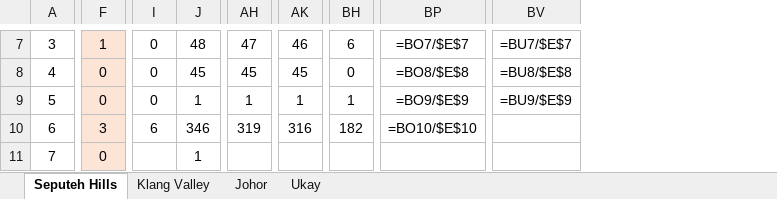
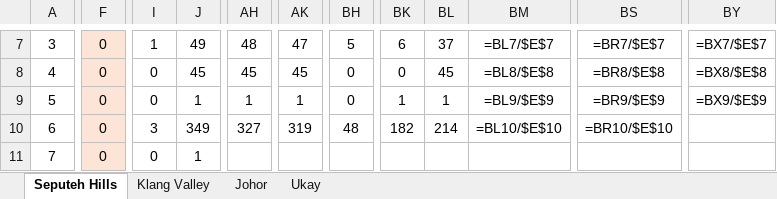
Before and after one commit to smtcu/teduh-tracker, an Excel workbook: docs/downloads/Teduh_Daily_Tracker.xlsx, sheet Seputeh Hills, drawn as a sheet; only a part is shown, gaps mark what is left out; values as stored, in another font and other column widths than the file's, no borders; formulas without a stored value are shown as written; removed rows and columns are numbered as before the commit, all else as after; the diff covers the shown part only; the diff names each change by its address in the sheet, - before the commit and + after, or states it on an @@ line.

```diff
--- a/docs/downloads/Teduh_Daily_Tracker.xlsx (sheet Seputeh Hills)
+++ b/docs/downloads/Teduh_Daily_Tracker.xlsx (sheet Seputeh Hills)
+column BK, rows 7-10: 6 | 0 | 1 | 182
+column BL, rows 7-10: 37 | 45 | 1 | 214
+column BM, rows 7-10: =BL7/$E$7 | =BL8/$E$8 | =BL9/$E$9 | =BL10/$E$10
-column BP, rows 7-10: =BO7/$E$7 | =BO8/$E$8 | =BO9/$E$9 | =BO10/$E$10
+column BS, rows 7-10: =BR7/$E$7 | =BR8/$E$8 | =BR9/$E$9 | =BR10/$E$10
-column BV, rows 7-9: =BU7/$E$7 | =BU8/$E$8 | =BU9/$E$9
+column BY, rows 7-9: =BX7/$E$7 | =BX8/$E$8 | =BX9/$E$9
-F7: 1
+F7: 0
-I7: 0
+I7: 1
-J7: 48
+J7: 49
-AH7: 47
+AH7: 48
-AK7: 46
+AK7: 47
-BH7: 6
+BH7: 5
-BH9: 1
+BH9: 0
-F10: 3
+F10: 0
-I10: 6
+I10: 3
-J10: 346
+J10: 349
-AH10: 319
+AH10: 327
-AK10: 316
+AK10: 319
-BH10: 182
+BH10: 48
-I11: (empty)
+I11: 0
```
Also changed, not shown: 78 edited cells elsewhere in this sheet, sheet Johor, sheet Klang Valley, sheet Ukay, docs/downloads/20260828_Johor_Teduh_Weekly_Update.xlsx, docs/downloads/20260828_Seputeh Hills_Teduh Weekly Update.xlsx, 14 other files.
